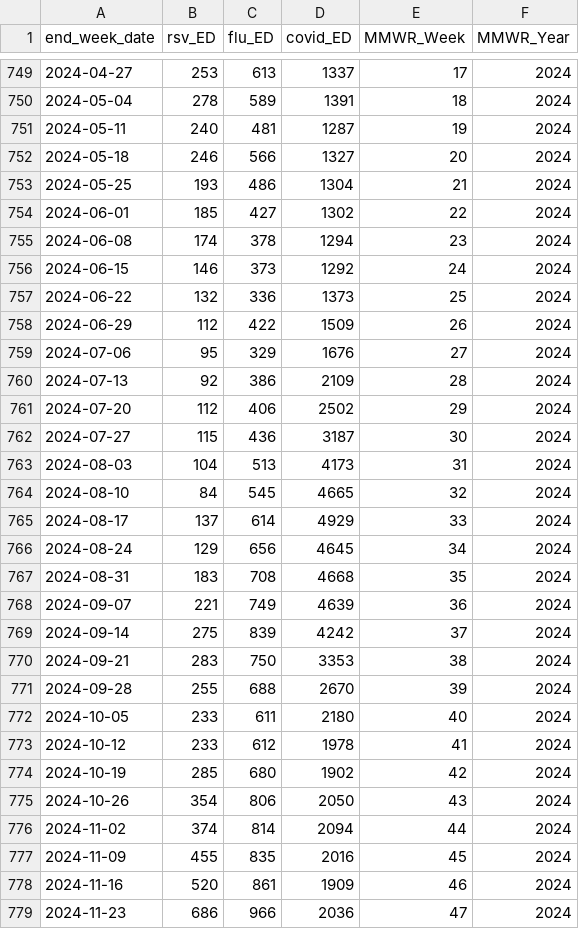
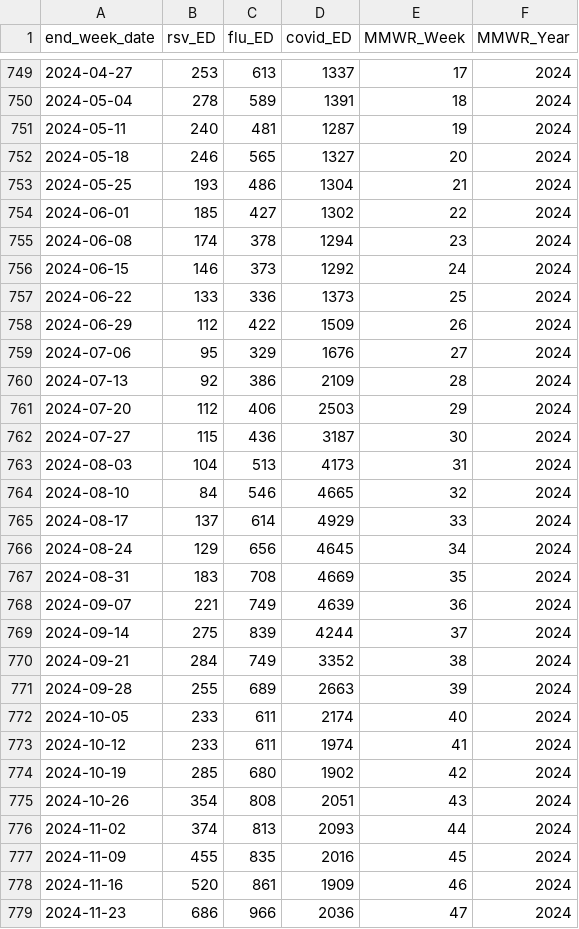
Before and after one commit to twallema/influenza-USA, a CSV file: data/raw/cases/ED-visits_NC_10-25.csv, drawn as a sheet; only a part is shown, gaps mark what is left out; the diff covers the shown part only.

```diff
--- a/data/raw/cases/ED-visits_NC_10-25.csv
+++ b/data/raw/cases/ED-visits_NC_10-25.csv
@@ -751,3 +751,3 @@ end_week_date,rsv_ED,flu_ED,covid_ED,MMWR_Week,MMWR_Year
 2024-05-11,240,481,1287,19,2024
-2024-05-18,246,566,1327,20,2024
+2024-05-18,246,565,1327,20,2024
 2024-05-25,193,486,1304,21,2024
@@ -756,3 +756,3 @@ end_week_date,rsv_ED,flu_ED,covid_ED,MMWR_Week,MMWR_Year
 2024-06-15,146,373,1292,24,2024
-2024-06-22,132,336,1373,25,2024
+2024-06-22,133,336,1373,25,2024
 2024-06-29,112,422,1509,26,2024
@@ -760,18 +760,18 @@ end_week_date,rsv_ED,flu_ED,covid_ED,MMWR_Week,MMWR_Year
 2024-07-13,92,386,2109,28,2024
-2024-07-20,112,406,2502,29,2024
+2024-07-20,112,406,2503,29,2024
 2024-07-27,115,436,3187,30,2024
 2024-08-03,104,513,4173,31,2024
-2024-08-10,84,545,4665,32,2024
+2024-08-10,84,546,4665,32,2024
 2024-08-17,137,614,4929,33,2024
 2024-08-24,129,656,4645,34,2024
-2024-08-31,183,708,4668,35,2024
+2024-08-31,183,708,4669,35,2024
 2024-09-07,221,749,4639,36,2024
-2024-09-14,275,839,4242,37,2024
-2024-09-21,283,750,3353,38,2024
-2024-09-28,255,688,2670,39,2024
-2024-10-05,233,611,2180,40,2024
-2024-10-12,233,612,1978,41,2024
+2024-09-14,275,839,4244,37,2024
+2024-09-21,284,749,3352,38,2024
+2024-09-28,255,689,2663,39,2024
+2024-10-05,233,611,2174,40,2024
+2024-10-12,233,611,1974,41,2024
 2024-10-19,285,680,1902,42,2024
-2024-10-26,354,806,2050,43,2024
-2024-11-02,374,814,2094,44,2024
+2024-10-26,354,808,2051,43,2024
+2024-11-02,374,813,2093,44,2024
 2024-11-09,455,835,2016,45,2024
```
Also changed, not shown: 4 added rows and 39 edited cells elsewhere in this file, data/interim/cases/subtypes_NC_14-25.csv, data/raw/cases/hosp-admissions_NC_10-25.csv, 48 other files.
